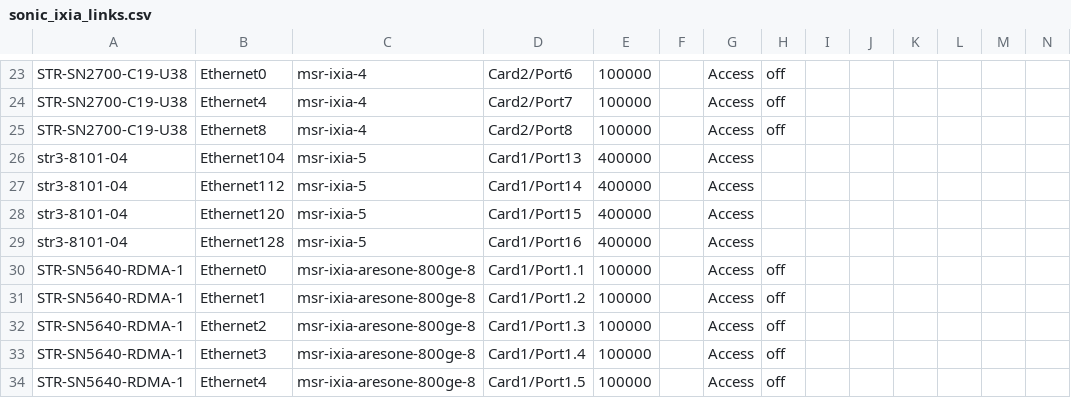
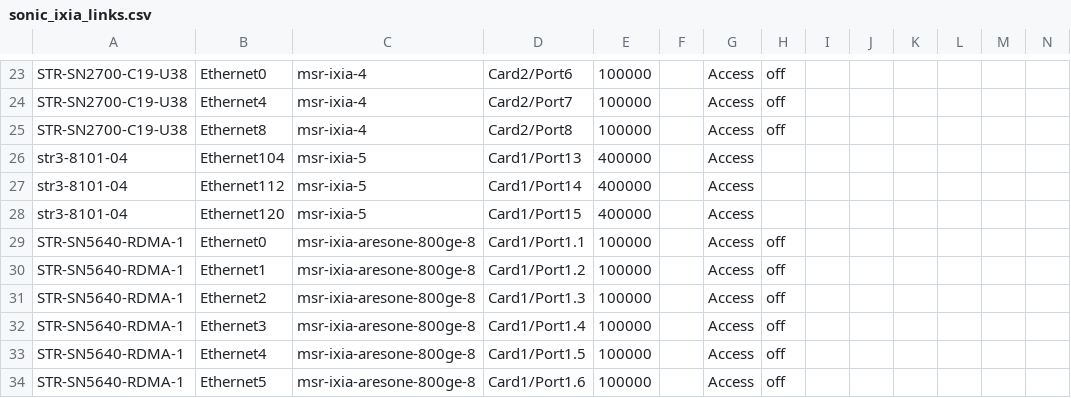
Before and after one commit to LinJin23/sonic-mgmt, a CSV file: ansible/files/sonic_ixia_links.csv, drawn as a sheet; only a part is shown, gaps mark what is left out; the shorter side is filled out with more unchanged rows; rows hold the shown columns only; the diff names each change by its address in the sheet, - before the commit and + after, or states it on an @@ line.

Commit message:
Merged PR 23930: Update snappi testbed link info for vms20-rdma-t1-7060
### ⚠️ Code Placement Check

> **Reminder:** The internal repo (`sonic-mgmt-int`) should only contain Microsoft-internal code
> (testbed configs, lab info, MSFT-sensitive tests/features).
> General test code, framework improvements, and bug fixes belong in the
> **public repo**: https://github.com/sonic-net/sonic-mgmt

**Please select one:**
- [ ] This PR contains **internal-only** code that cannot go to the public repo
- [ ] Reason it must be internal: <!-- explain briefly -->

### What is the motivation for this PR?
Fix link info for rdma testbed. vms20-rdma-t1-7060

### How did you do it?

### How did you verify/test it?

----
#### AI description  (iteration 1)
#### PR Classification
Configuration update to modify Snappi testbed link information for the vms20-rdma-t1-7060 environment.

#### PR Summary
This pull request updates the Snappi testbed configuration by removing an unused link entry and adding a new test generation topology reference.

- `/ansible/files/sonic_ixia_links.csv`: Removed the Ethernet128 link entry for str3-8101-04 device connected to msr-ixia-5 Card1/Port16
- `/ansible/veos`: Added `tgen-t1-3-l25` to the children list of testbed configurations
<!-- GitOpsUserAgent=GitOps.Apps.Server.pullrequestcopilot -->

```diff
--- a/ansible/files/sonic_ixia_links.csv
+++ b/ansible/files/sonic_ixia_links.csv
-row 29: str3-8101-04 | Ethernet128 | msr-ixia-5 | Card1/Port16 | 400000 |  | Access
```
Also changed, not shown: 4 other files.
